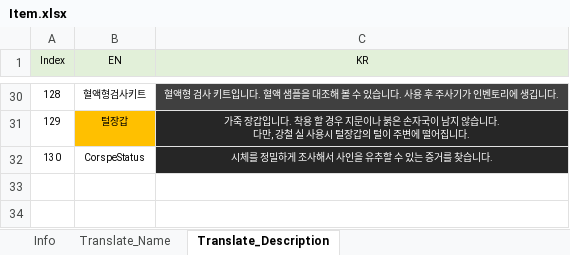
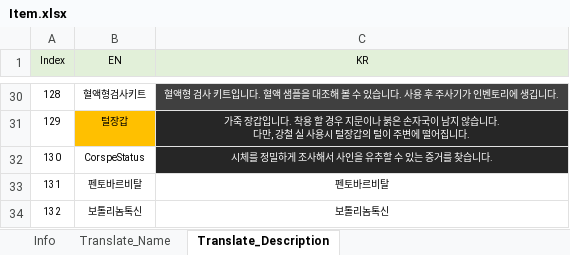
Before and after one commit to shlifedev/proudnet_test, an Excel workbook: Table/xlsx/Item.xlsx, sheet Translate_Description, drawn as a sheet; only a part is shown, gaps mark what is left out; values as stored, in another font and other column widths than the file's, no borders; the diff names each change by its address in the sheet, - before the commit and + after, or states it on an @@ line.

```diff
--- a/Table/xlsx/Item.xlsx (sheet Translate_Description)
+++ b/Table/xlsx/Item.xlsx (sheet Translate_Description)
+row 33: 131 | 펜토바르비탈 | 펜토바르비탈
+row 34: 132 | 보톨리놈톡신 | 보톨리놈톡신
```
Also changed, not shown: sheet Info, sheet Translate_Name, Table/xlsx/Buff.xlsx, 26 other files.
